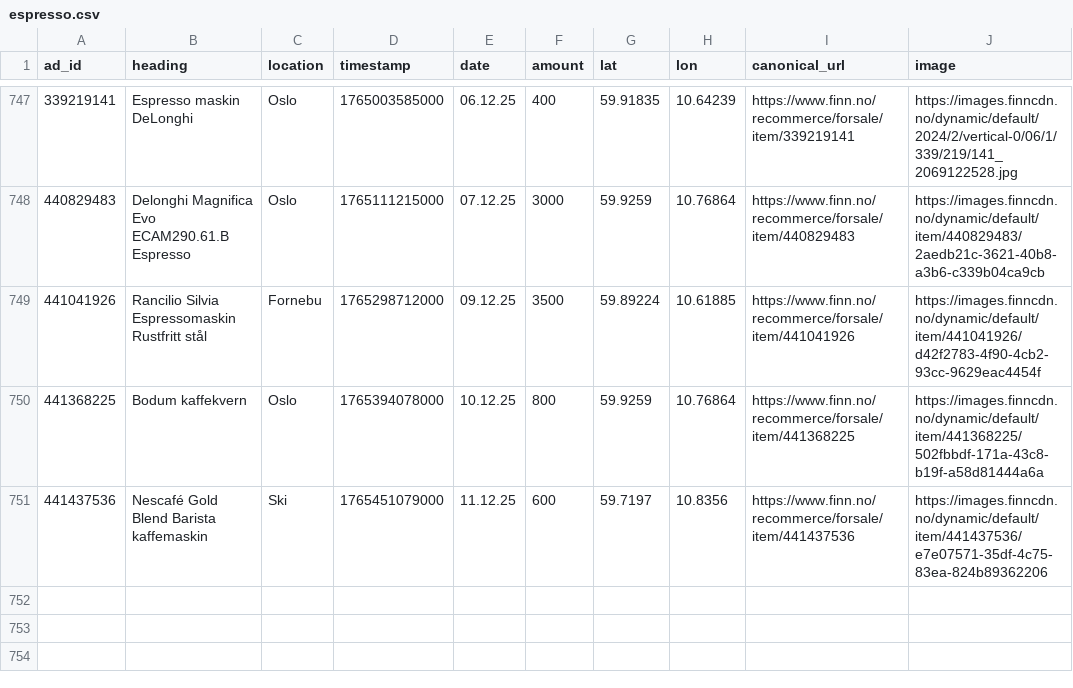
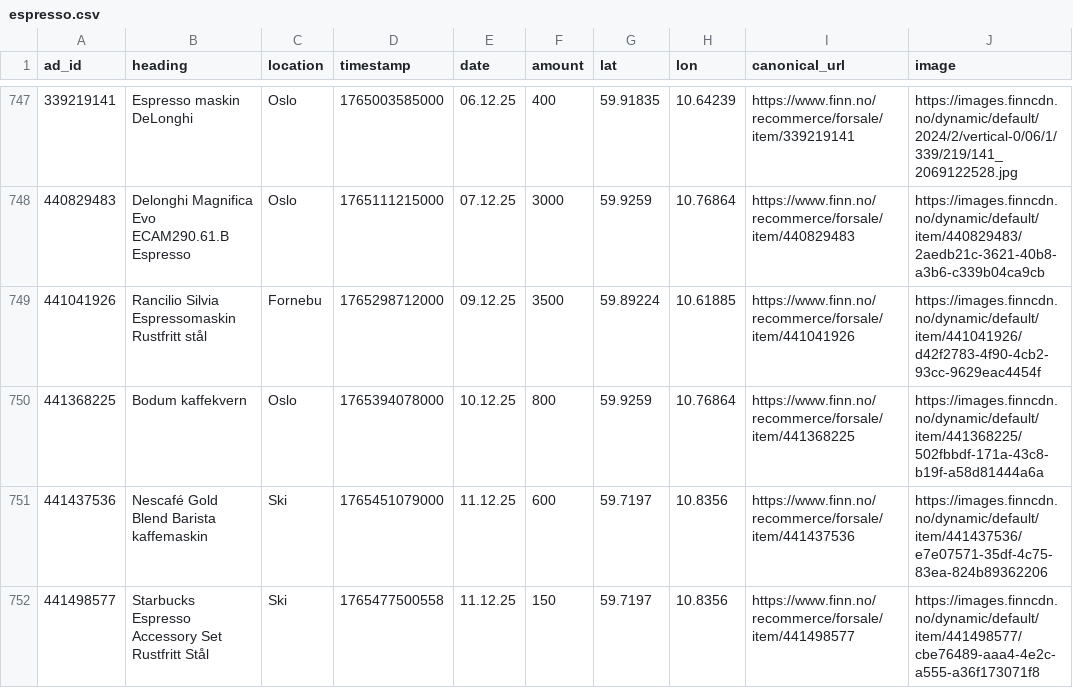
Before and after one commit to aslak01/espresso, a CSV file: data/espresso.csv, drawn as a sheet; only a part is shown, gaps mark what is left out; the diff names each change by its address in the sheet, - before the commit and + after, or states it on an @@ line.

```diff
--- a/data/espresso.csv
+++ b/data/espresso.csv
+row 752: 441498577 | Starbucks Espresso Accessory Set Rustfritt Stål | Ski | 1765477500558 | 11.12.25 | 150 | 59.7197 | 10.8356 | https://www.finn.no/recommerce/forsale/item/441498577 | https://images.finncdn.no/dynamic/default/item/441498577/cbe76489-aaa4-4e2c-a555-a36f173071f8
```
